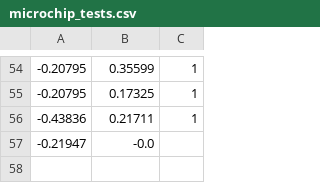
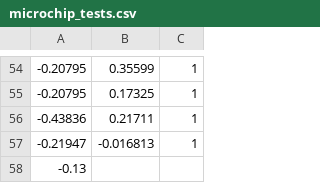
Before and after one commit to Hootsuit/ml-enhanced, a CSV file: notebooks/microchip_tests.csv, drawn as a sheet; only a part is shown, gaps mark what is left out.

```diff
--- a/notebooks/microchip_tests.csv
+++ b/notebooks/microchip_tests.csv
@@ -56,2 +56,3 @@
 -0.43836,0.21711,1
--0.21947,-0.0
+-0.21947,-0.016813,1
+-0.13
```
